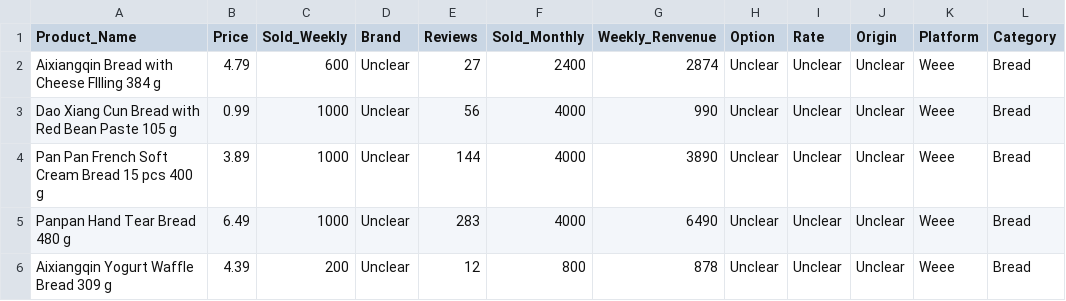
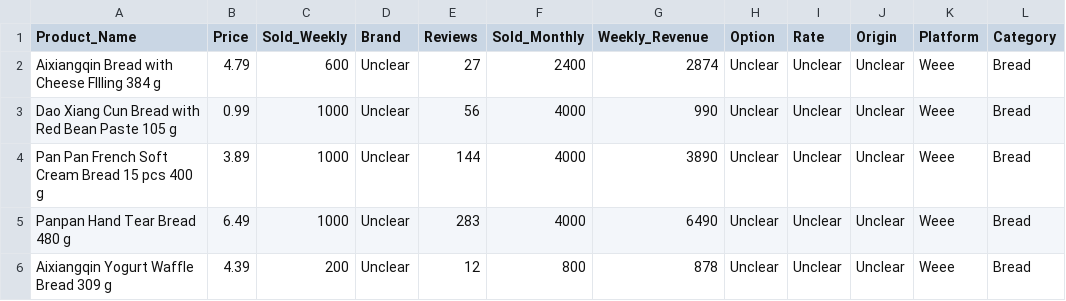
Before and after one commit to mandy941/Chinese-Product-in-US-Market, a CSV file: SNACK MARKET/Analysis Data/bread/Bread Data- weee ScrapeStorm.csv, drawn as a sheet; only a part is shown.

```diff
--- a/SNACK MARKET/Analysis Data/bread/Bread Data- weee ScrapeStorm.csv
+++ b/SNACK MARKET/Analysis Data/bread/Bread Data- weee ScrapeStorm.csv
@@ -1,2 +1,2 @@
-Product_Name,Price,Sold_Weekly,Brand,Reviews,Sold_Monthly,Weekly_Renvenue,Option,Rate,Origin,Platform,Category
+Product_Name,Price,Sold_Weekly,Brand,Reviews,Sold_Monthly,Weekly_Revenue,Option,Rate,Origin,Platform,Category
 Aixiangqin Bread with Cheese FIlling 384 g,4.79,600,Unclear,27,2400,2874,Unclear,Unclear,Unclear,Weee,Bread
```
Also changed, not shown: SNACK MARKET/Analysis Data/bread/Yami Bread.csv.
